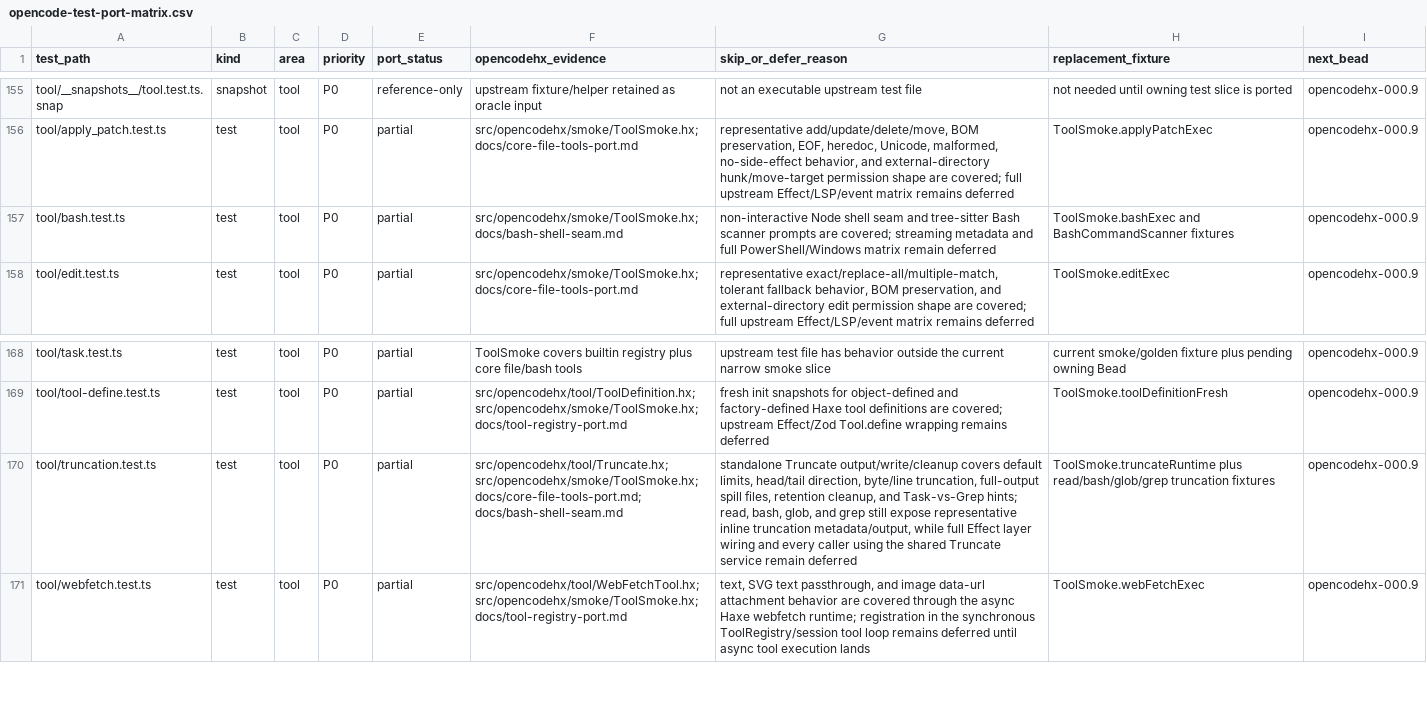
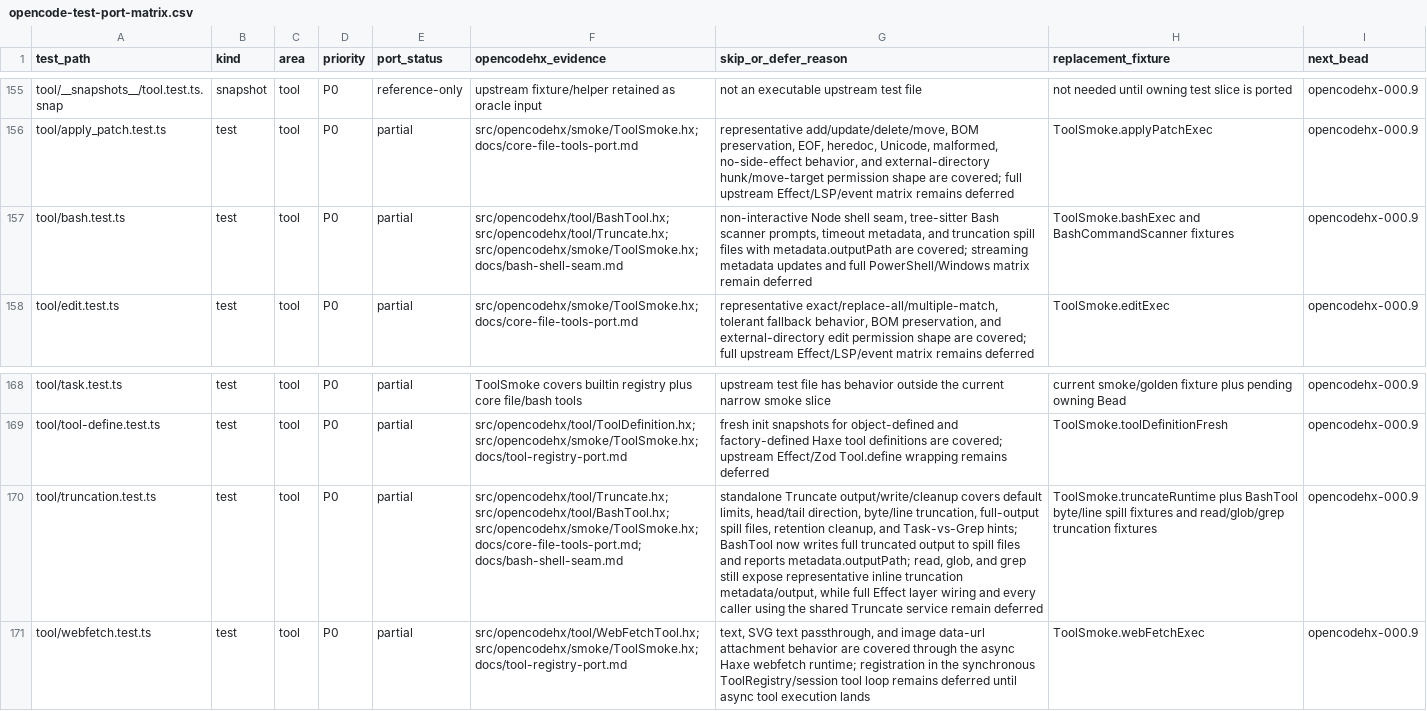
Before and after one commit to fullofcaffeine/opencodehx, a CSV file: reference/opencode-test-port-matrix.csv, drawn as a sheet; only a part is shown, gaps mark what is left out; the diff names each change by its address in the sheet, - before the commit and + after, or states it on an @@ line.

Commit message:
test: persist bash truncated output

```diff
--- a/reference/opencode-test-port-matrix.csv
+++ b/reference/opencode-test-port-matrix.csv
-F157 (opencodehx_evidence): src/opencodehx/smoke/ToolSmoke.hx; docs/bash-shell-seam.md
+F157 (opencodehx_evidence): src/opencodehx/tool/BashTool.hx; src/opencodehx/tool/Truncate.hx; src/opencodehx/smoke/ToolSmoke.hx; docs/bash-shell-seam.md
-G157 (skip_or_defer_reason): …Node shell seam and tree-sitter Bash scanner prompts are covered; streaming metadata and full…
+G157 (skip_or_defer_reason): …Node shell seam, tree-sitter Bash scanner prompts, timeout metadata, and truncation spill files with metadata.outputPath are covered; streaming metadata updates and full…
-F170 (opencodehx_evidence): src/opencodehx/tool/Truncate.hx; src/opencodehx/smoke/ToolSmoke.hx; docs/core-file-tools-port.md;…
+F170 (opencodehx_evidence): src/opencodehx/tool/Truncate.hx; src/opencodehx/tool/BashTool.hx; src/opencodehx/smoke/ToolSmoke.hx; docs/core-file-tools-port.md;…
-G170 (skip_or_defer_reason): …Task-vs-Grep hints; read, bash, glob, and…
+G170 (skip_or_defer_reason): …Task-vs-Grep hints; BashTool now writes full truncated output to spill files and reports metadata.outputPath; read, glob, and…
-H170 (replacement_fixture): ToolSmoke.truncateRuntime plus read/bash/glob/grep truncation fixtures
+H170 (replacement_fixture): ToolSmoke.truncateRuntime plus BashTool byte/line spill fixtures and read/glob/grep truncation fixtures
```
Also changed, not shown: 9 other files.
